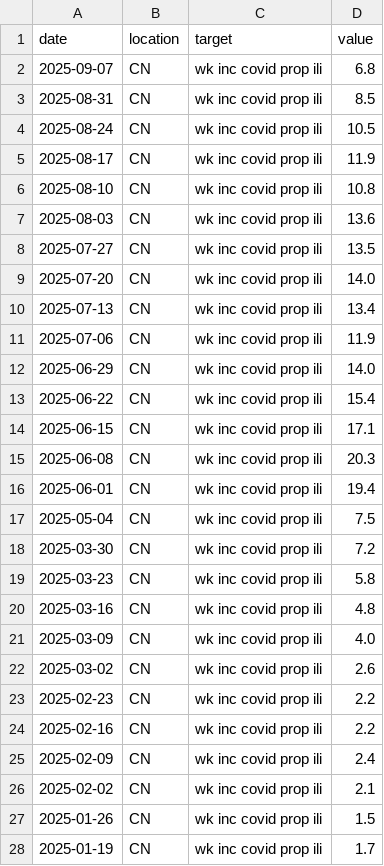
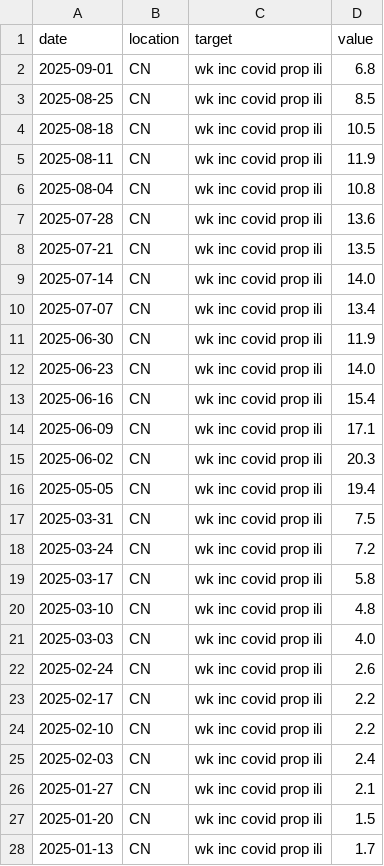
Before and after one commit to dailypartita/China-COVID-19-Forecast-Hub, a CSV file: target-data/time-series.csv, drawn as a sheet; only a part is shown; the diff covers the shown part only.

Commit message:
基于reference_date更新target-data文件
🎯 关键更新:
- time-series.csv: 使用reference_date替代target_end_date作为date列
- oracle-output.csv: 基于reference_date=2025-09-01正确计算各horizon的target_end_date

📊 数据对应:
- horizon -3 (2025-08-11): 使用reference_date=2025-08-11的观测值 11.9
- horizon -2 (2025-08-18): 使用reference_date=2025-08-18的观测值 10.5
- horizon -1 (2025-08-25): 使用reference_date=2025-08-25的观测值 8.5
- horizon 0 (2025-09-01): 使用reference_date=2025-09-01的观测值 6.8
- horizon 1-6: 基于趋势的未来预期值

✅ 符合hubverse规范: target_end_date = reference_date + horizon * 7 days

```diff
--- a/target-data/time-series.csv
+++ b/target-data/time-series.csv
@@ -1,28 +1,28 @@
 date,location,target,value
-2025-09-07,CN,wk inc covid prop ili,6.8
-2025-08-31,CN,wk inc covid prop ili,8.5
-2025-08-24,CN,wk inc covid prop ili,10.5
-2025-08-17,CN,wk inc covid prop ili,11.9
-2025-08-10,CN,wk inc covid prop ili,10.8
-2025-08-03,CN,wk inc covid prop ili,13.6
-2025-07-27,CN,wk inc covid prop ili,13.5
-2025-07-20,CN,wk inc covid prop ili,14.0
-2025-07-13,CN,wk inc covid prop ili,13.4
-2025-07-06,CN,wk inc covid prop ili,11.9
-2025-06-29,CN,wk inc covid prop ili,14.0
-2025-06-22,CN,wk inc covid prop ili,15.4
-2025-06-15,CN,wk inc covid prop ili,17.1
-2025-06-08,CN,wk inc covid prop ili,20.3
-2025-06-01,CN,wk inc covid prop ili,19.4
-2025-05-04,CN,wk inc covid prop ili,7.5
-2025-03-30,CN,wk inc covid prop ili,7.2
-2025-03-23,CN,wk inc covid prop ili,5.8
-2025-03-16,CN,wk inc covid prop ili,4.8
-2025-03-09,CN,wk inc covid prop ili,4.0
-2025-03-02,CN,wk inc covid prop ili,2.6
-2025-02-23,CN,wk inc covid prop ili,2.2
-2025-02-16,CN,wk inc covid prop ili,2.2
-2025-02-09,CN,wk inc covid prop ili,2.4
-2025-02-02,CN,wk inc covid prop ili,2.1
-2025-01-26,CN,wk inc covid prop ili,1.5
-2025-01-19,CN,wk inc covid prop ili,1.7
+2025-09-01,CN,wk inc covid prop ili,6.8
+2025-08-25,CN,wk inc covid prop ili,8.5
+2025-08-18,CN,wk inc covid prop ili,10.5
+2025-08-11,CN,wk inc covid prop ili,11.9
+2025-08-04,CN,wk inc covid prop ili,10.8
+2025-07-28,CN,wk inc covid prop ili,13.6
+2025-07-21,CN,wk inc covid prop ili,13.5
+2025-07-14,CN,wk inc covid prop ili,14.0
+2025-07-07,CN,wk inc covid prop ili,13.4
+2025-06-30,CN,wk inc covid prop ili,11.9
+2025-06-23,CN,wk inc covid prop ili,14.0
+2025-06-16,CN,wk inc covid prop ili,15.4
+2025-06-09,CN,wk inc covid prop ili,17.1
+2025-06-02,CN,wk inc covid prop ili,20.3
+2025-05-05,CN,wk inc covid prop ili,19.4
+2025-03-31,CN,wk inc covid prop ili,7.5
+2025-03-24,CN,wk inc covid prop ili,7.2
+2025-03-17,CN,wk inc covid prop ili,5.8
+2025-03-10,CN,wk inc covid prop ili,4.8
+2025-03-03,CN,wk inc covid prop ili,4.0
+2025-02-24,CN,wk inc covid prop ili,2.6
+2025-02-17,CN,wk inc covid prop ili,2.2
+2025-02-10,CN,wk inc covid prop ili,2.2
+2025-02-03,CN,wk inc covid prop ili,2.4
+2025-01-27,CN,wk inc covid prop ili,2.1
+2025-01-20,CN,wk inc covid prop ili,1.5
+2025-01-13,CN,wk inc covid prop ili,1.7
```
Also changed, not shown: 9 edited cells elsewhere in this file, target-data/oracle-output.csv.
